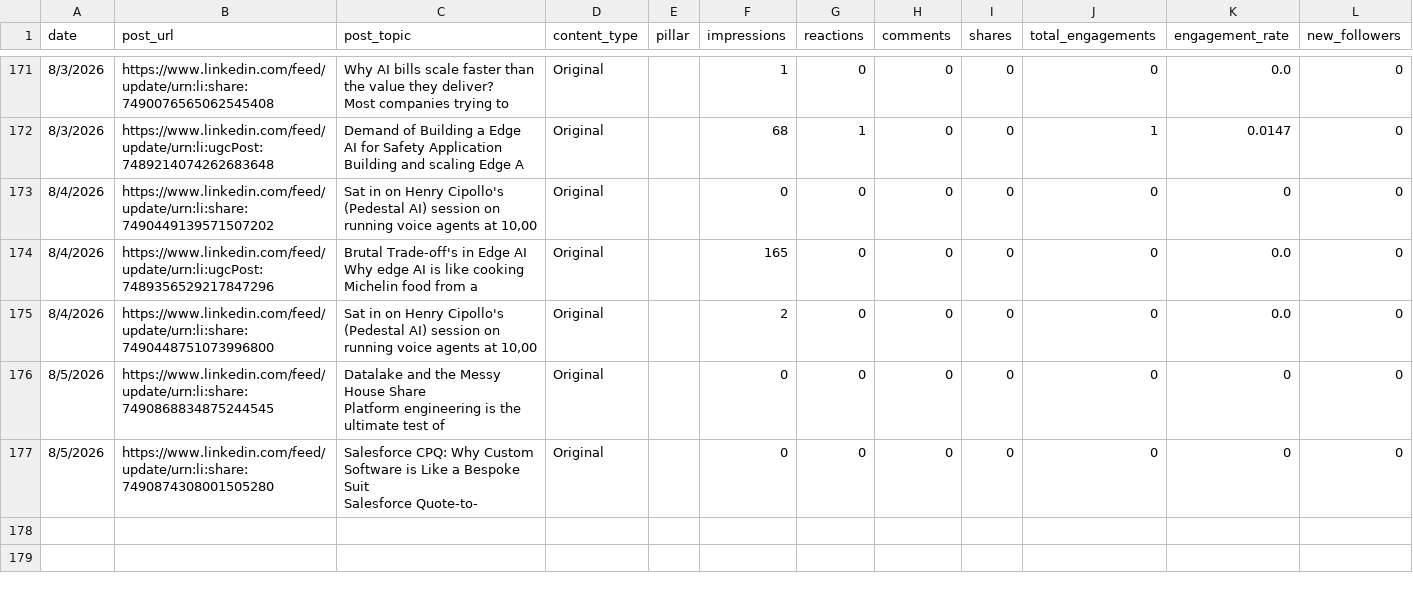
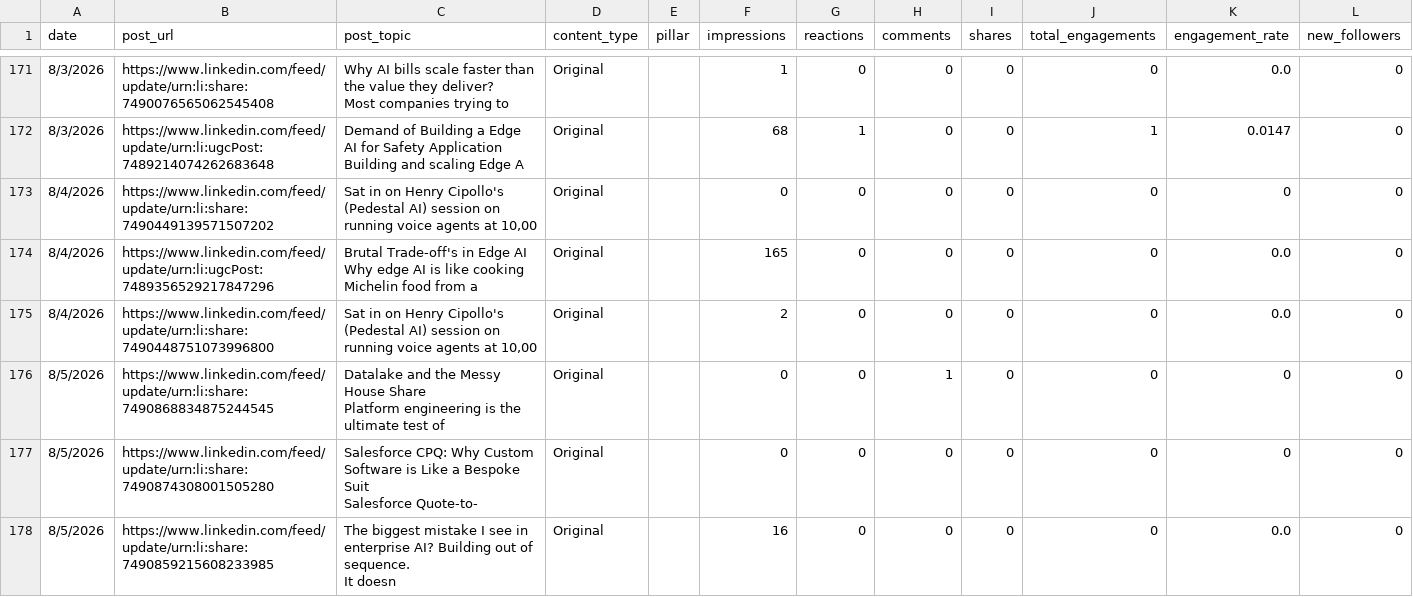
Before and after one commit to Straventis/contentIQ, a CSV file: src/_data/master.csv, drawn as a sheet; only a part is shown, gaps mark what is left out.

```diff
--- a/src/_data/master.csv
+++ b/src/_data/master.csv
@@ -220,5 +220,5 @@ Why edge AI is like cooking Michelin food from a",Original,,165,0,0,0,0,0.0,0
 8/4/2026,https://www.linkedin.com/feed/update/urn:li:share:7490448751073996800,"Sat in on Henry Cipollo's (Pedestal AI) session on running voice agents at 10,00",Original,,2,0,0,0,0,0.0,0
-8/5/2026,https://www.linkedin.com/feed/update/urn:li:share:7490868834875244545,"Datalake and the Messy House Share
-
-Platform engineering is the ultimate test of",Original,,0,0,0,0,0,0,0
+8/5/2026,https://www.linkedin.com/feed/update/urn:li:share:7490868834875244545,"Datalake and the Messy House Share
+
+Platform engineering is the ultimate test of",Original,,0,0,1,0,0,0,0
 8/5/2026,https://www.linkedin.com/feed/update/urn:li:share:7490874308001505280,"Salesforce CPQ: Why Custom Software is Like a Bespoke Suit
@@ -226 +226,4 @@ Platform engineering is the ultimate test of",Original,,0,0,0,0,0,0,0
 Salesforce Quote-to-",Original,,0,0,0,0,0,0,0
+8/5/2026,https://www.linkedin.com/feed/update/urn:li:share:7490859215608233985,"The biggest mistake I see in enterprise AI? Building out of sequence.
+
+It doesn",Original,,16,0,0,0,0,0.0,0
```
Also changed, not shown: src/_data/buffer_analytics_raw.csv.
